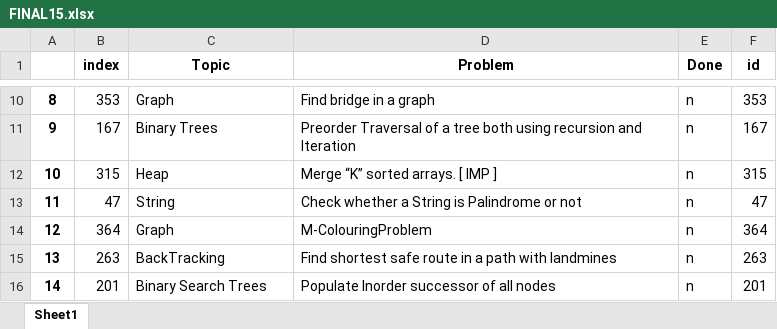
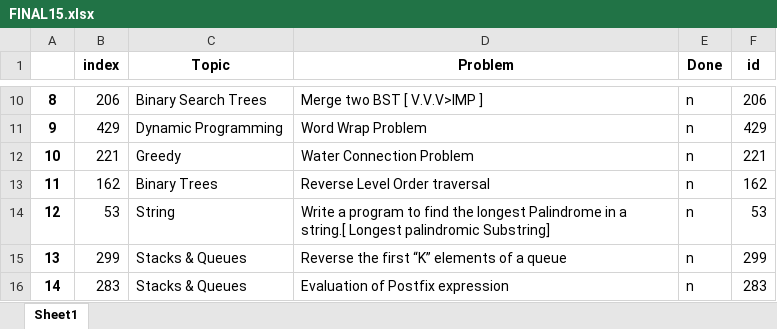
Before and after one commit to TanmayVig/Question-Picker, an Excel workbook: FINAL15.xlsx, sheet Sheet1, drawn as a sheet; only a part is shown, gaps mark what is left out; values as stored, in another font and other column widths than the file's, no borders; the diff covers the shown part only; the diff names each change by its address in the sheet, - before the commit and + after, or states it on an @@ line.

```diff
--- a/FINAL15.xlsx (sheet Sheet1)
+++ b/FINAL15.xlsx (sheet Sheet1)
-B10 (index): 353
+B10 (index): 206
-C10 (Topic): Graph
+C10 (Topic): Binary Search Trees
-D10 (Problem): Find bridge in a graph
+D10 (Problem): Merge two BST [ V.V.V>IMP ]
-F10 (id): 353
+F10 (id): 206
-B11 (index): 167
+B11 (index): 429
-C11 (Topic): Binary Trees
+C11 (Topic): Dynamic Programming
-D11 (Problem): Preorder Traversal of a tree both using recursion and Iteration
+D11 (Problem): Word Wrap Problem
-F11 (id): 167
+F11 (id): 429
-B12 (index): 315
+B12 (index): 221
-C12 (Topic): Heap
+C12 (Topic): Greedy
-D12 (Problem): Merge “K” sorted arrays. [ IMP ]
+D12 (Problem): Water Connection Problem
-F12 (id): 315
+F12 (id): 221
-B13 (index): 47
+B13 (index): 162
-C13 (Topic): String
+C13 (Topic): Binary Trees
-D13 (Problem): Check whether a String is Palindrome or not
+D13 (Problem): Reverse Level Order traversal
-F13 (id): 47
+F13 (id): 162
-B14 (index): 364
+B14 (index): 53
-C14 (Topic): Graph
+C14 (Topic): String
-D14 (Problem): M-ColouringProblem
+D14 (Problem): Write a program to find the longest Palindrome in a string.[ Longest palindromic Substring]
-F14 (id): 364
+F14 (id): 53
-B15 (index): 263
+B15 (index): 299
-C15 (Topic): BackTracking
+C15 (Topic): Stacks & Queues
-D15 (Problem): Find shortest safe route in a path with landmines
+D15 (Problem): Reverse the first “K” elements of a queue
-F15 (id): 263
+F15 (id): 299
-B16 (index): 201
+B16 (index): 283
-C16 (Topic): Binary Search Trees
+C16 (Topic): Stacks & Queues
-D16 (Problem): Populate Inorder successor of all nodes
+D16 (Problem): Evaluation of Postfix expression
-F16 (id): 201
+F16 (id): 283
```
Also changed, not shown: 32 edited cells elsewhere in this sheet, 3 other files.
